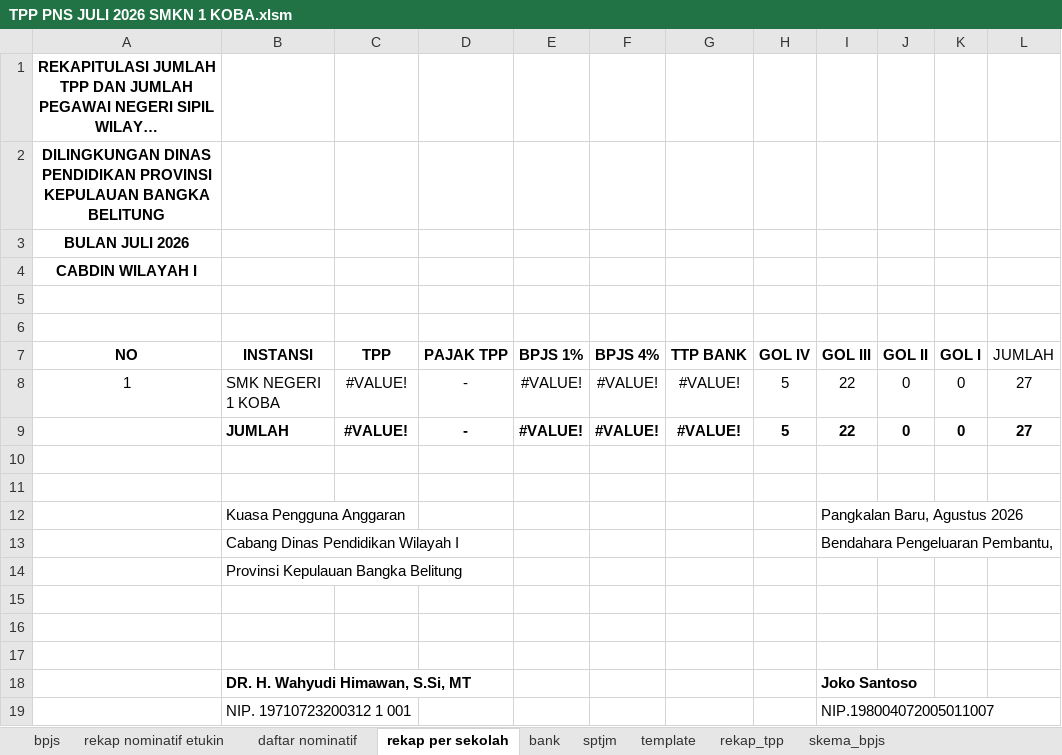
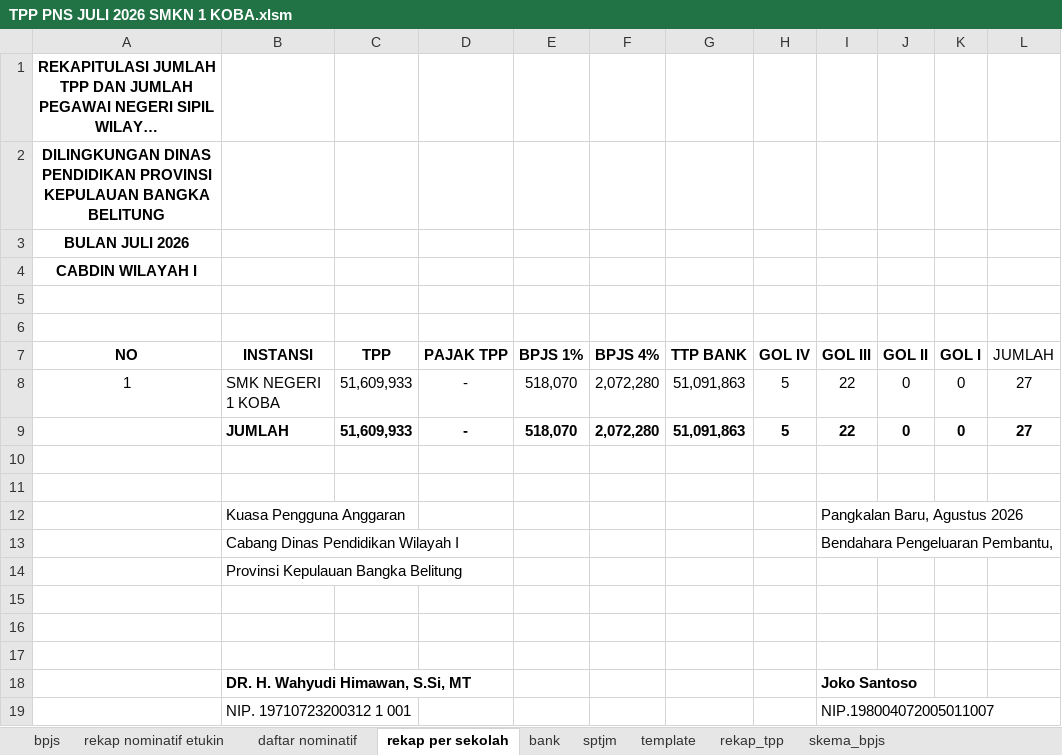
Before and after one commit to batupenyu/AppTPP, an Excel workbook: _usulan_tpp_smkn1_koba/PNS/TPP PNS JULI 2026 SMKN 1 KOBA.xlsm, sheet rekap per sekolah, drawn as a sheet; long unchanged cells end in …; values as stored, in another font and other column widths than the file's, no borders; the diff names each change by its address in the sheet, - before the commit and + after, or states it on an @@ line.

```diff
--- a/_usulan_tpp_smkn1_koba/PNS/TPP PNS JULI 2026 SMKN 1 KOBA.xlsm (sheet rekap per sekolah)
+++ b/_usulan_tpp_smkn1_koba/PNS/TPP PNS JULI 2026 SMKN 1 KOBA.xlsm (sheet rekap per sekolah)
-C8:C9 (TPP): #VALUE!
+C8:C9 (TPP): 51,609,933
-E8:E9 (BPJS 1%): #VALUE!
+E8:E9 (BPJS 1%): 518,070
-F8:F9 (BPJS 4%): #VALUE!
+F8:F9 (BPJS 4%): 2,072,280
-G8:G9 (TTP BANK): #VALUE!
+G8:G9 (TTP BANK): 51,091,863
```
Also changed, not shown: sheet skema_bpjs, sheet template, sheet bpjs, sheet rekap nominatif etukin, sheet bank, sheet rekap_tpp, 2 more sheets, formulas that keep their value, _usulan_tpp_smkn1_koba/PPPK/TPP P3K JULI 2026 SMKN 1 KOBA.xlsm, gabung.xlsx, 18 other files.
